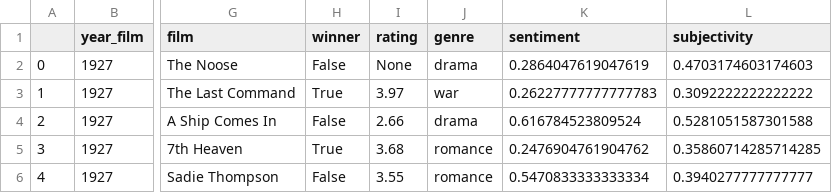
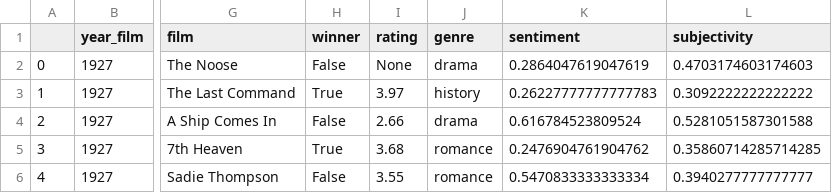
Before and after one commit to acnolan/Academy-Award-Predictions, a CSV file: train.csv (was oscar_nominees_full_columns.csv), drawn as a sheet; only a part is shown, gaps mark what is left out; the diff names each change by its address in the sheet, - before the commit and + after, or states it on an @@ line.

Commit message:
save data as test and train

```diff
--- a/oscar_nominees_full_columns.csv
+++ b/train.csv
-J3 (genre): war
+J3 (genre): history
```
Also changed, not shown: 3 other files.
